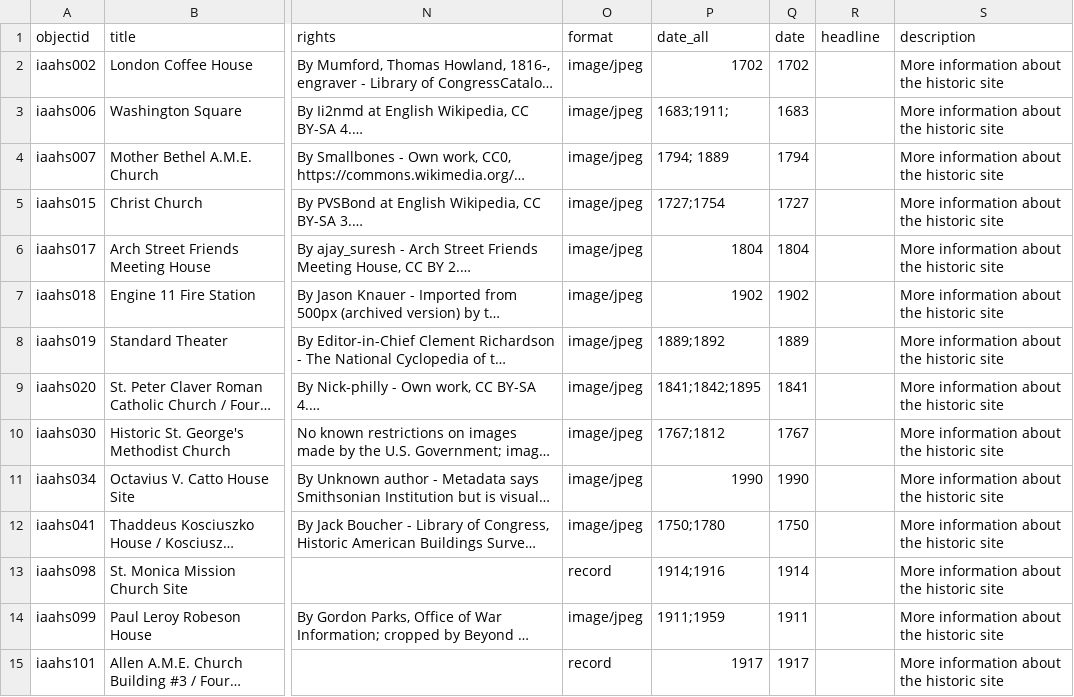
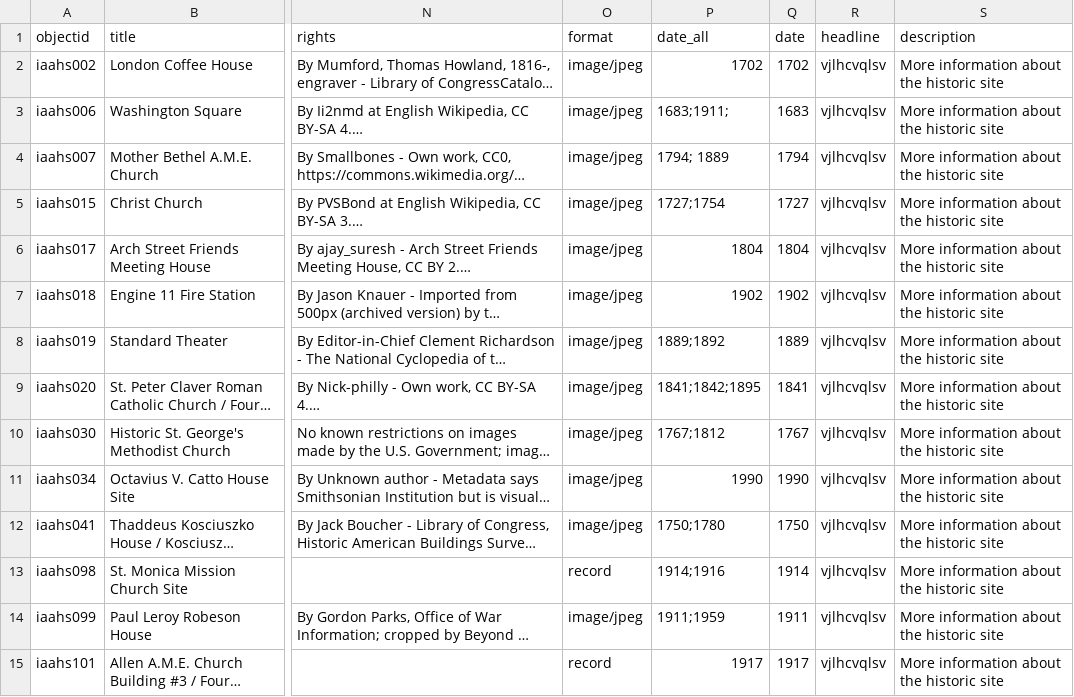
Before and after one commit to achenery/chenery-dreamlab-2024, a CSV file: _data/dreamlab2024.csv, drawn as a sheet; only a part is shown, gaps mark what is left out; long unchanged cells end in …; the diff covers the shown part only; the diff names each change by its address in the sheet, - before the commit and + after, or states it on an @@ line.

Commit message:
Update dreamlab2024.csv

```diff
--- a/_data/dreamlab2024.csv
+++ b/_data/dreamlab2024.csv
-R2:R15 (headline): (empty)
+R2:R15 (headline): vjlhcvqlsv
```
Also changed, not shown: 20 edited cells elsewhere in this file.
